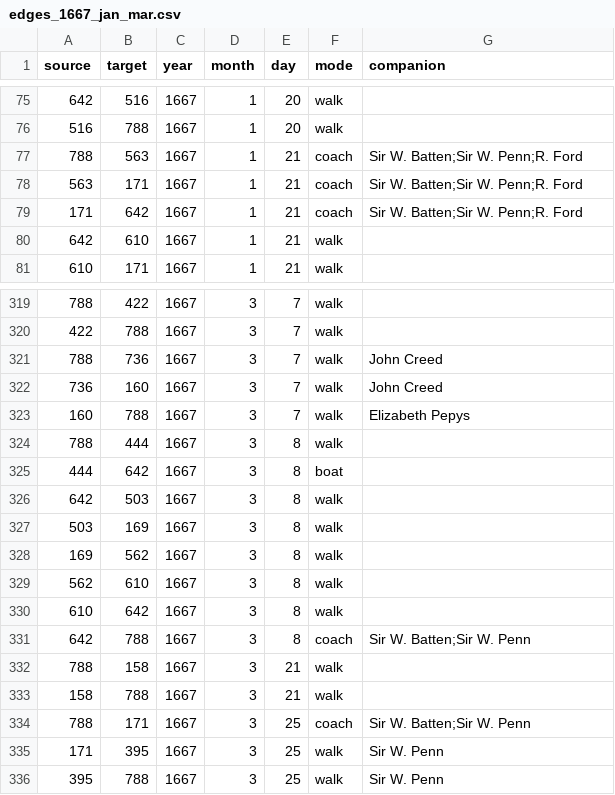
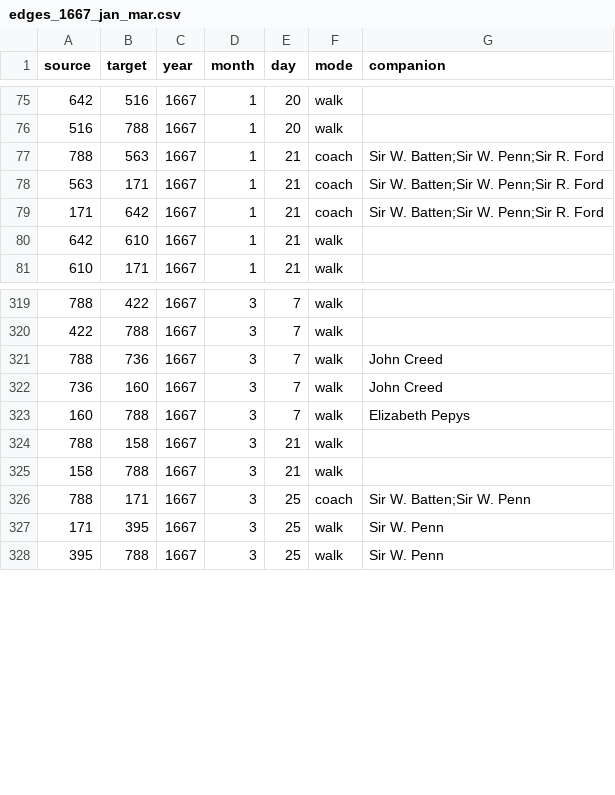
Before and after one commit to jmotis/networking-pepys, a CSV file: edges_1667_jan_mar.csv, drawn as a sheet; only a part is shown, gaps mark what is left out.

```diff
--- a/edges_1667_jan_mar.csv
+++ b/edges_1667_jan_mar.csv
@@ -76,5 +76,5 @@ source,target,year,month,day,mode,companion
 516,788,1667,1,20,walk,
-788,563,1667,1,21,coach,Sir W. Batten;Sir W. Penn;R. Ford
-563,171,1667,1,21,coach,Sir W. Batten;Sir W. Penn;R. Ford
-171,642,1667,1,21,coach,Sir W. Batten;Sir W. Penn;R. Ford
+788,563,1667,1,21,coach,Sir W. Batten;Sir W. Penn;Sir R. Ford
+563,171,1667,1,21,coach,Sir W. Batten;Sir W. Penn;Sir R. Ford
+171,642,1667,1,21,coach,Sir W. Batten;Sir W. Penn;Sir R. Ford
 642,610,1667,1,21,walk,
@@ -323,10 +323,2 @@ source,target,year,month,day,mode,companion
 160,788,1667,3,7,walk,Elizabeth Pepys
-788,444,1667,3,8,walk,
-444,642,1667,3,8,boat,
-642,503,1667,3,8,walk,
-503,169,1667,3,8,walk,
-169,562,1667,3,8,walk,
-562,610,1667,3,8,walk,
-610,642,1667,3,8,walk,
-642,788,1667,3,8,coach,Sir W. Batten;Sir W. Penn
 788,158,1667,3,21,walk,
```
Also changed, not shown: edges_1660_apr_jul.csv, edges_1661_jan_jun.csv, 15 other files.
